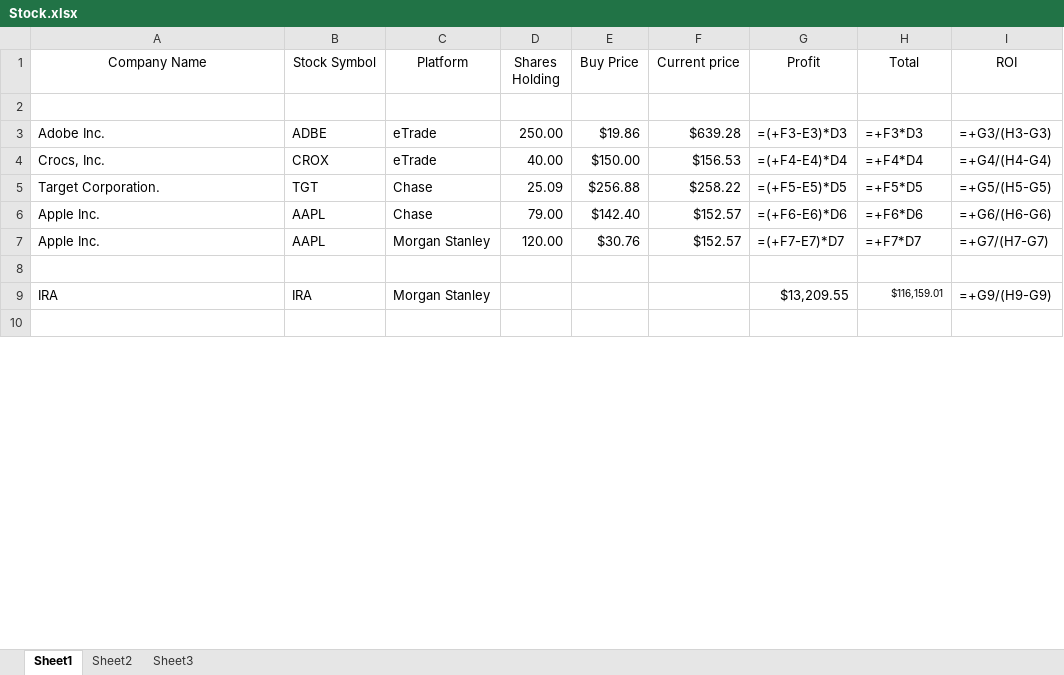
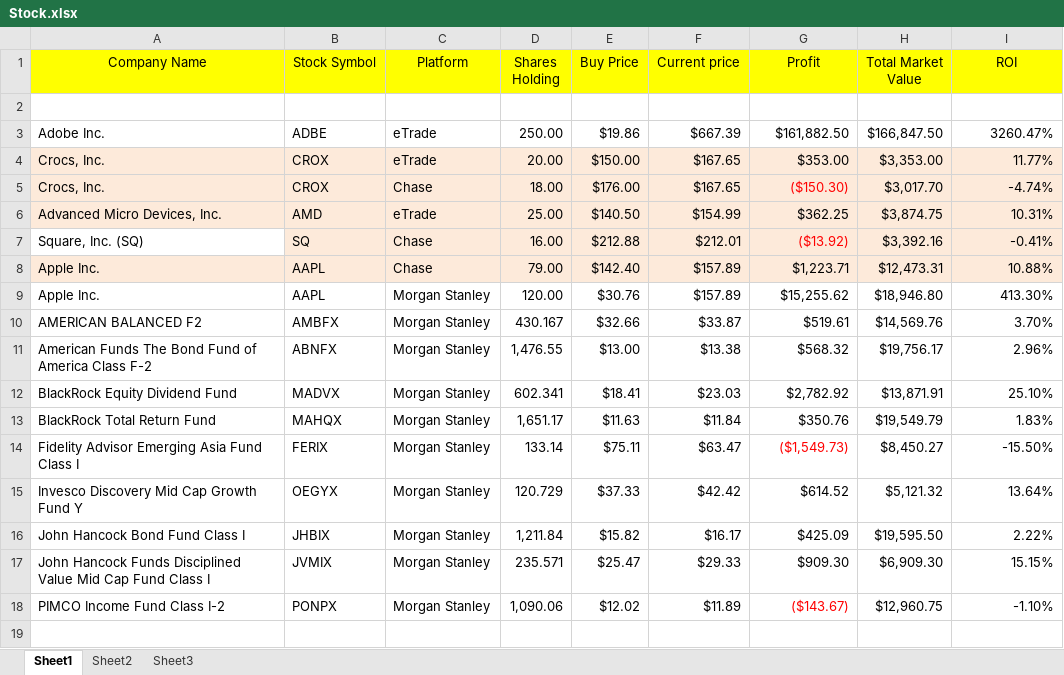
Before and after one commit to weipanchang/windows_python, an Excel workbook: Stock.xlsx, sheet Sheet1, drawn as a sheet; only a part is shown; the shorter side is filled out with more unchanged rows; values as stored, in another font and other column widths than the file's, no borders; formulas without a stored value are shown as written; removed rows and columns are numbered as before the commit, all else as after; the diff covers the shown part only; the diff names each change by its address in the sheet, - before the commit and + after, or states it on an @@ line.

```diff
--- a/Stock.xlsx (sheet Sheet1)
+++ b/Stock.xlsx (sheet Sheet1)
-A1:I1 fill: none
+A1:I1 fill: #FFFF00
-H1: Total
+H1: Total Market Value
-F3 (Current price): $639.28
+F3 (Current price): $667.39
-G3 (Profit): =(+F3-E3)*D3
+G3 (Profit): $161,882.50
-H3 (Total Market Value): =+F3*D3
+H3 (Total Market Value): $166,847.50
-I3 (ROI): =+G3/(H3-G3)
+I3 (ROI): 3260.47%
-A4:I4 fill: none
+A4:I4 fill: #FDEADA
-D4 (Shares Holding): 40.00
+D4 (Shares Holding): 20.00
-F4 (Current price): $156.53
+F4 (Current price): $167.65
-G4 (Profit): =(+F4-E4)*D4
+G4 (Profit): $353.00
-H4 (Total Market Value): =+F4*D4
+H4 (Total Market Value): $3,353.00
-I4 (ROI): =+G4/(H4-G4)
+I4 (ROI): 11.77%
-row 5: Target Corporation. | TGT | Chase | 25.09 | $256.88 | $258.22 | =(+F5-E5)*D5 | =+F5*D5 | =+G5/(H5-G5)
+row 5: Crocs, Inc. | CROX | Chase | 18.00 | $176.00 | $167.65 | ($150.30) | $3,017.70 | -4.74%
+row 6: Advanced Micro Devices, Inc. | AMD | eTrade | 25.00 | $140.50 | $154.99 | $362.25 | $3,874.75 | 10.31%
+row 7: Square, Inc. (SQ) | SQ | Chase | 16.00 | $212.88 | $212.01 | ($13.92) | $3,392.16 | -0.41%
-A8:I8 fill: none
+A8:I8 fill: #FDEADA
-F8:F9 (Current price): $152.57
+F8:F9 (Current price): $157.89
-G8 (Profit): =(+F6-E6)*D6
+G8 (Profit): $1,223.71
-H8 (Total Market Value): =+F6*D6
+H8 (Total Market Value): $12,473.31
-I8 (ROI): =+G6/(H6-G6)
+I8 (ROI): 10.88%
-G9 (Profit): =(+F7-E7)*D7
+G9 (Profit): $15,255.62
-H9 (Total Market Value): =+F7*D7
+H9 (Total Market Value): $18,946.80
-I9 (ROI): =+G7/(H7-G7)
+I9 (ROI): 413.30%
+row 10: AMERICAN BALANCED F2 | AMBFX | Morgan Stanley | 430.167 | $32.66 | $33.87 | $519.61 | $14,569.76 | 3.70%
+row 11: American Funds The Bond Fund of America Class F-2 | ABNFX | Morgan Stanley | 1,476.55 | $13.00 | $13.38 | $568.32 | $19,756.17 | 2.96%
+row 12: BlackRock Equity Dividend Fund | MADVX | Morgan Stanley | 602.341 | $18.41 | $23.03 | $2,782.92 | $13,871.91 | 25.10%
+row 13: BlackRock Total Return Fund | MAHQX | Morgan Stanley | 1,651.17 | $11.63 | $11.84 | $350.76 | $19,549.79 | 1.83%
+row 14: Fidelity Advisor Emerging Asia Fund Class I | FERIX | Morgan Stanley | 133.14 | $75.11 | $63.47 | ($1,549.73) | $8,450.27 | -15.50%
+row 15: Invesco Discovery Mid Cap Growth Fund Y | OEGYX | Morgan Stanley | 120.729 | $37.33 | $42.42 | $614.52 | $5,121.32 | 13.64%
+row 16: John Hancock Bond Fund Class I | JHBIX | Morgan Stanley | 1,211.84 | $15.82 | $16.17 | $425.09 | $19,595.50 | 2.22%
+row 17: John Hancock Funds Disciplined Value Mid Cap Fund Class I | JVMIX | Morgan Stanley | 235.571 | $25.47 | $29.33 | $909.30 | $6,909.30 | 15.15%
+row 18: PIMCO Income Fund Class I-2 | PONPX | Morgan Stanley | 1,090.06 | $12.02 | $11.89 | ($143.67) | $12,960.75 | -1.10%
-row 9: IRA | IRA | Morgan Stanley |  |  |  | $13,209.55 | $116,159.01 | =+G9/(H9-G9)
```
Also changed, not shown: 22 added rows, 2 removed rows and 4 edited cells elsewhere in this sheet, 2 other files.
